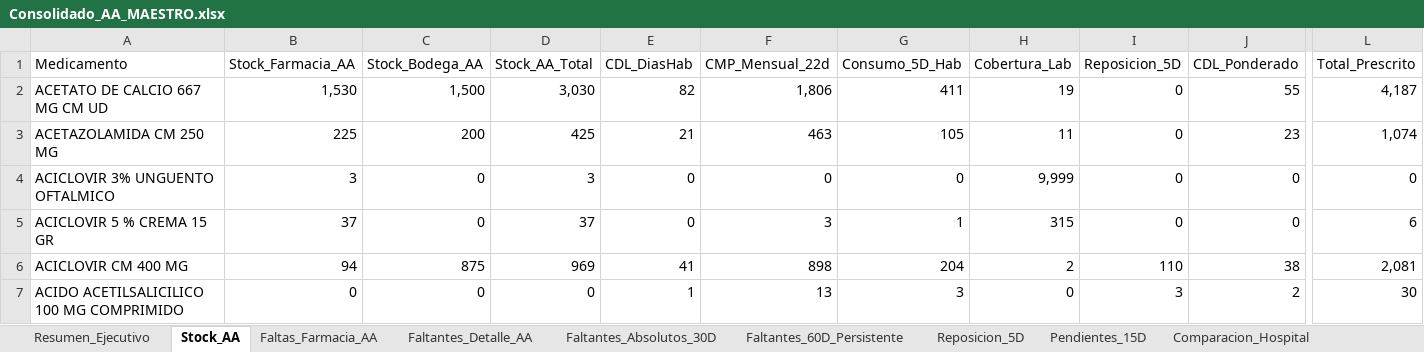
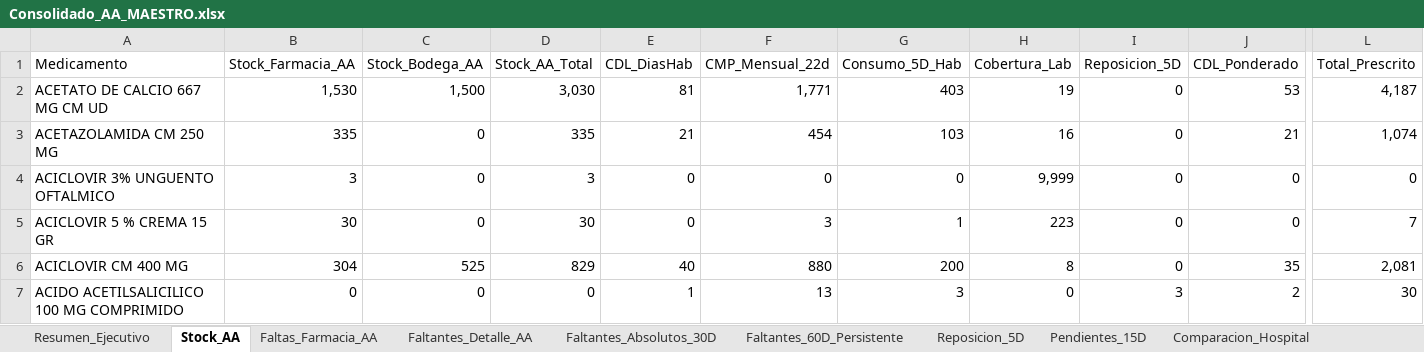
Before and after one commit to danielalfonsocc-rgb/maestro-aa-farmacia, an Excel workbook: Consolidado_AA_MAESTRO.xlsx, sheet Stock_AA, drawn as a sheet; only a part is shown, gaps mark what is left out; values as stored, in another font and other column widths than the file's, no cell formats; the diff covers the shown part only; the diff names each change by its address in the sheet, - before the commit and + after, or states it on an @@ line.

```diff
--- a/Consolidado_AA_MAESTRO.xlsx (sheet Stock_AA)
+++ b/Consolidado_AA_MAESTRO.xlsx (sheet Stock_AA)
-E2 (CDL_DiasHab): 82
+E2 (CDL_DiasHab): 81
-F2 (CMP_Mensual_22d): 1,806
+F2 (CMP_Mensual_22d): 1,771
-G2 (Consumo_5D_Hab): 411
+G2 (Consumo_5D_Hab): 403
-J2 (CDL_Ponderado): 55
+J2 (CDL_Ponderado): 53
-B3 (Stock_Farmacia_AA): 225
+B3 (Stock_Farmacia_AA): 335
-C3 (Stock_Bodega_AA): 200
+C3 (Stock_Bodega_AA): 0
-D3 (Stock_AA_Total): 425
+D3 (Stock_AA_Total): 335
-F3 (CMP_Mensual_22d): 463
+F3 (CMP_Mensual_22d): 454
-G3 (Consumo_5D_Hab): 105
+G3 (Consumo_5D_Hab): 103
-H3 (Cobertura_Lab): 11
+H3 (Cobertura_Lab): 16
-J3 (CDL_Ponderado): 23
+J3 (CDL_Ponderado): 21
-B5 (Stock_Farmacia_AA): 37
+B5 (Stock_Farmacia_AA): 30
-D5 (Stock_AA_Total): 37
+D5 (Stock_AA_Total): 30
-H5 (Cobertura_Lab): 315
+H5 (Cobertura_Lab): 223
-L5 (Total_Prescrito): 6
+L5 (Total_Prescrito): 7
-B6 (Stock_Farmacia_AA): 94
+B6 (Stock_Farmacia_AA): 304
-C6 (Stock_Bodega_AA): 875
+C6 (Stock_Bodega_AA): 525
-D6 (Stock_AA_Total): 969
+D6 (Stock_AA_Total): 829
-E6 (CDL_DiasHab): 41
+E6 (CDL_DiasHab): 40
-F6 (CMP_Mensual_22d): 898
+F6 (CMP_Mensual_22d): 880
-G6 (Consumo_5D_Hab): 204
+G6 (Consumo_5D_Hab): 200
-H6 (Cobertura_Lab): 2
+H6 (Cobertura_Lab): 8
-I6 (Reposicion_5D): 110
+I6 (Reposicion_5D): 0
-J6 (CDL_Ponderado): 38
+J6 (CDL_Ponderado): 35
```
Also changed, not shown: 1932 edited cells elsewhere in this sheet, sheet Pedido_Farm_Bodega, sheet Pedido_Repos_Bodega, sheet SGLI_Estres, sheet Consumo_Mensual, sheet Reposicion_5D, sheet Tendencia_Semanal, 13 more sheets, cell formats, Resumen_Pedidos_AA.xlsx, 2 other files.
